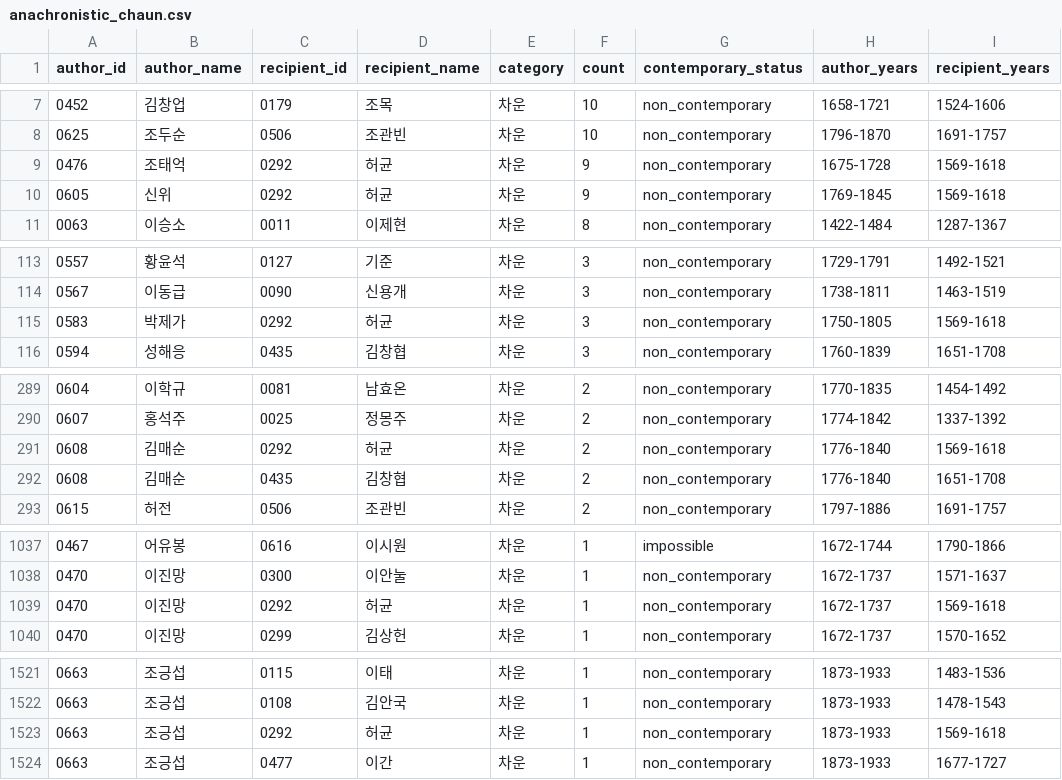
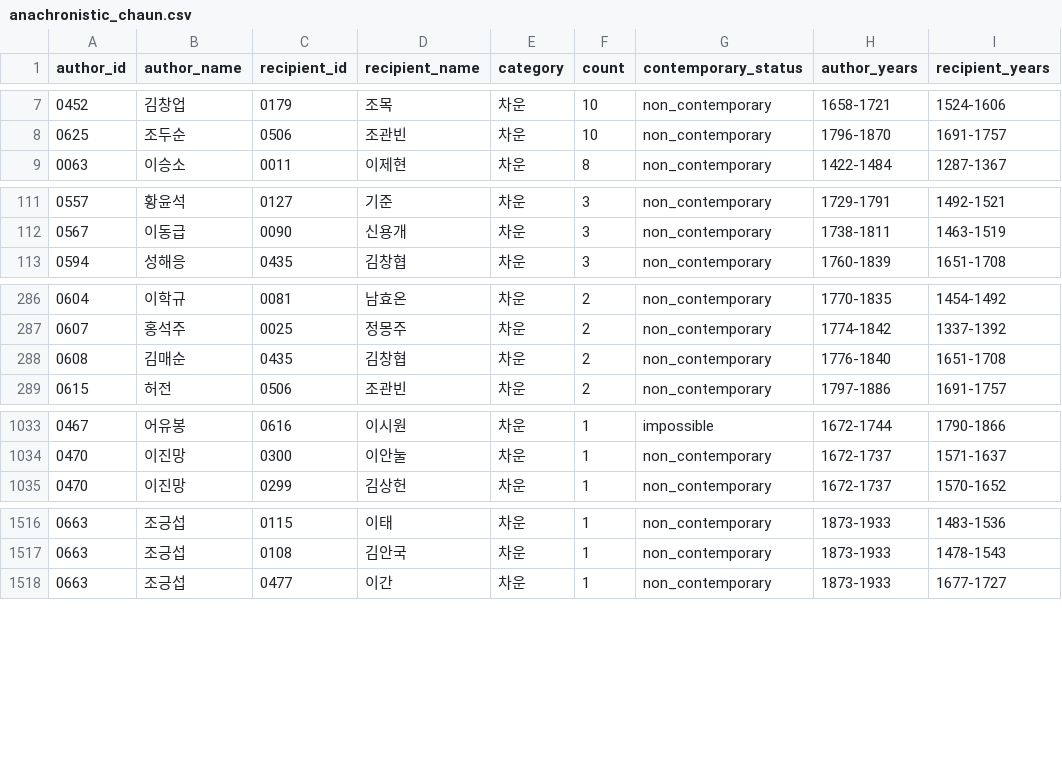
Before and after one commit to chjk86/hansi-network, a CSV file: output/anachronistic_chaun.csv, drawn as a sheet; only a part is shown, gaps mark what is left out; the diff names each change by its address in the sheet, - before the commit and + after, or states it on an @@ line.

```diff
--- a/output/anachronistic_chaun.csv
+++ b/output/anachronistic_chaun.csv
-row 9: 0476 | 조태억 | 0292 | 허균 | 차운 | 9 | non_contemporary | 1675-1728 | 1569-1618
-row 10: 0605 | 신위 | 0292 | 허균 | 차운 | 9 | non_contemporary | 1769-1845 | 1569-1618
-row 115: 0583 | 박제가 | 0292 | 허균 | 차운 | 3 | non_contemporary | 1750-1805 | 1569-1618
-row 291: 0608 | 김매순 | 0292 | 허균 | 차운 | 2 | non_contemporary | 1776-1840 | 1569-1618
-row 1039: 0470 | 이진망 | 0292 | 허균 | 차운 | 1 | non_contemporary | 1672-1737 | 1569-1618
-row 1523: 0663 | 조긍섭 | 0292 | 허균 | 차운 | 1 | non_contemporary | 1873-1933 | 1569-1618
```
Also changed, not shown: data/mapping/authors.csv, output/ambiguous_matches.csv, 9 other files.
